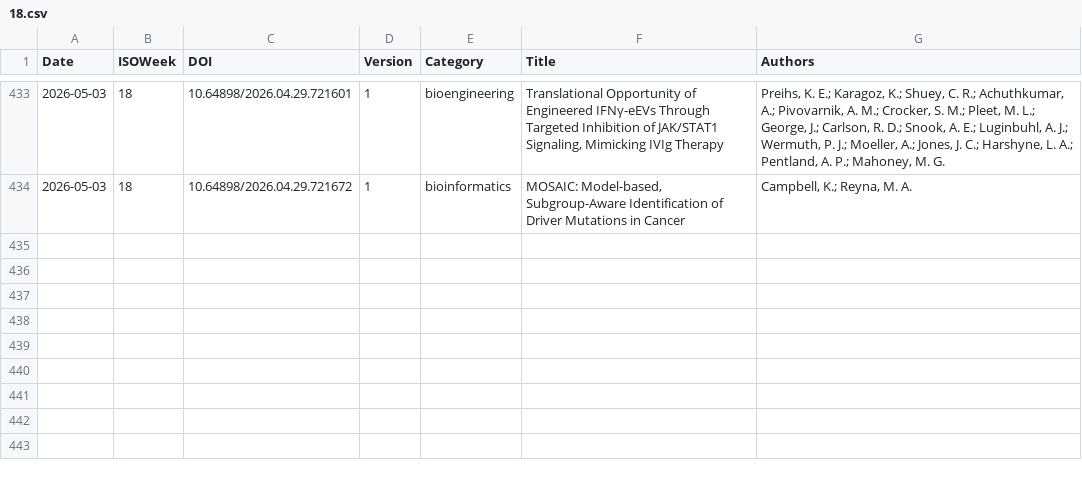
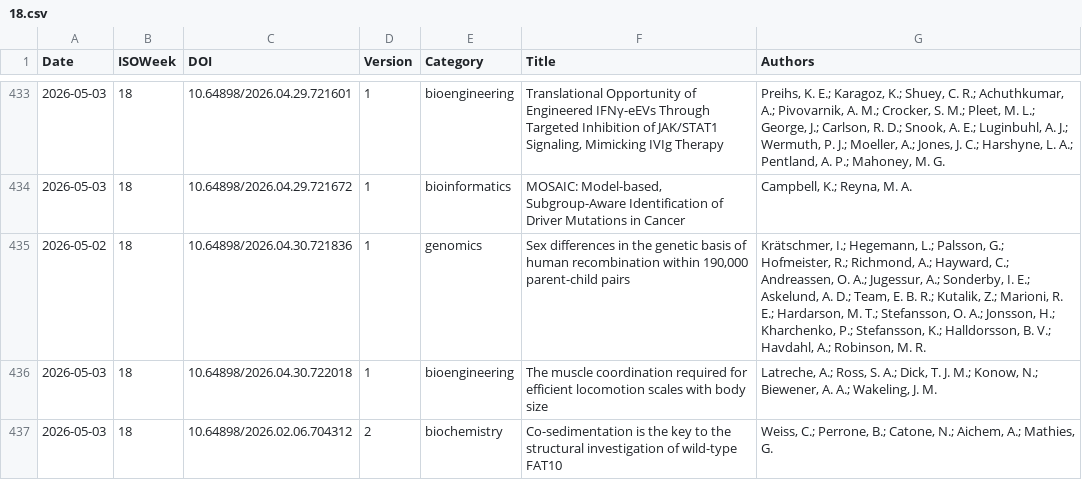
Before and after one commit to Lambda-Biolab/gha-biorxiv-stats-action, a CSV file: data/biorxiv/2026/18.csv, drawn as a sheet; only a part is shown, gaps mark what is left out.

```diff
--- a/data/biorxiv/2026/18.csv
+++ b/data/biorxiv/2026/18.csv
@@ -434 +434,4 @@ Date,ISOWeek,DOI,Version,Category,Title,Authors
 2026-05-03,18,10.64898/2026.04.29.721672,1,bioinformatics,"MOSAIC: Model-based, Subgroup-Aware Identification of Driver Mutations in Cancer","Campbell, K.; Reyna, M. A."
+2026-05-02,18,10.64898/2026.04.30.721836,1,genomics,"Sex differences in the genetic basis of human recombination within 190,000 parent-child pairs","Krätschmer, I.; Hegemann, L.; Palsson, G.; Hofmeister, R.; Richmond, A.; Hayward, C.; Andreassen, O. A.; Jugessur, A.; Sonderby, I. E.; Askelund, A. D.; Team, E. B. R.; Kutalik, Z.; Marioni, R. E.; Hardarson, M. T.; Stefansson, O. A.; Jonsson, H.; Kharchenko, P.; Stefansson, K.; Halldorsson, B. V.; Havdahl, A.; Robinson, M. R."
+2026-05-03,18,10.64898/2026.04.30.722018,1,bioengineering,The muscle coordination required for efficient locomotion scales with body size,"Latreche, A.; Ross, S. A.; Dick, T. J. M.; Konow, N.; Biewener, A. A.; Wakeling, J. M."
+2026-05-03,18,10.64898/2026.02.06.704312,2,biochemistry,Co-sedimentation is the key to the structural investigation of wild-type FAT10,"Weiss, C.; Perrone, B.; Catone, N.; Aichem, A.; Mathies, G."
```
Also changed, not shown: 1 other file.
